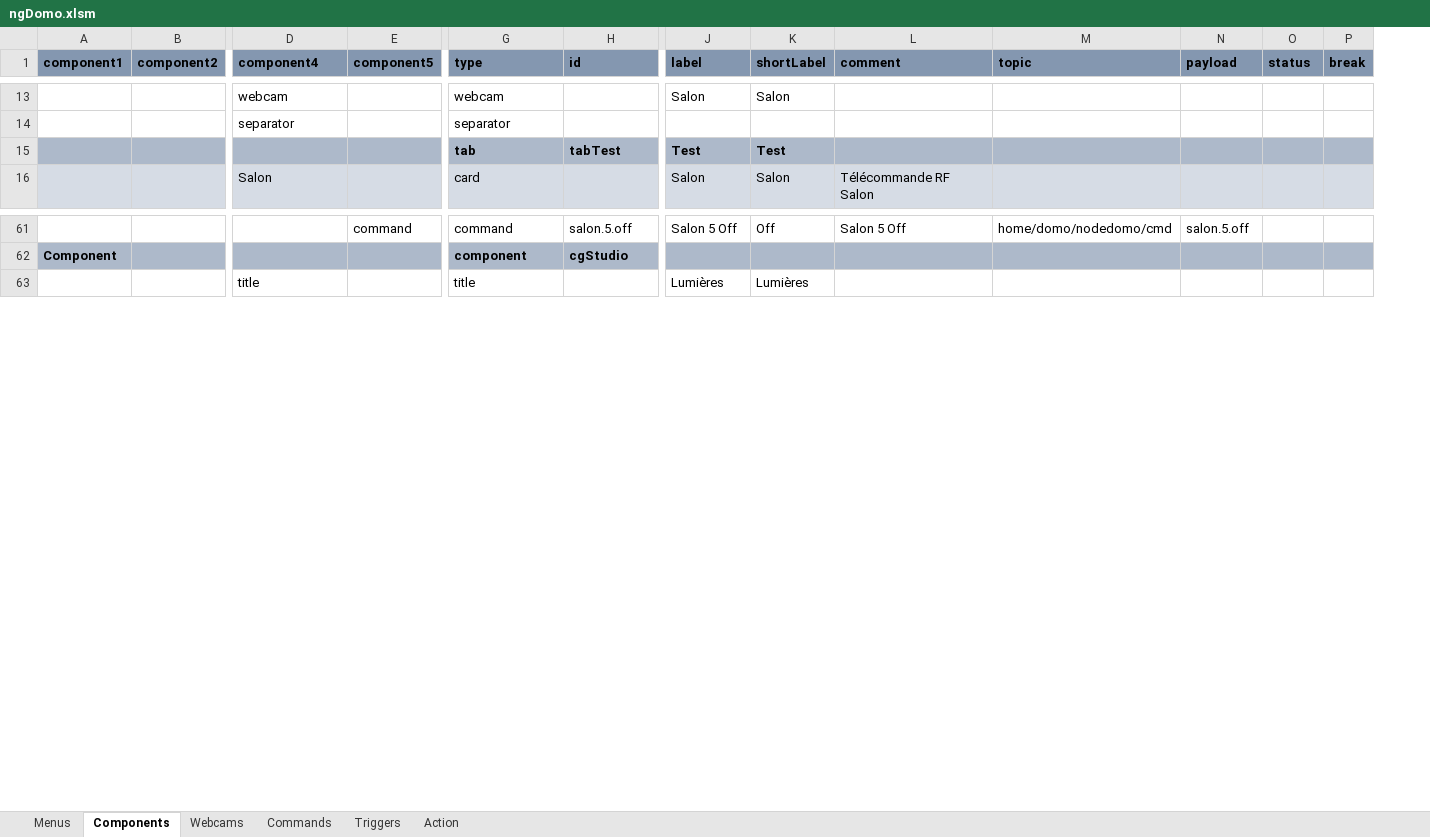
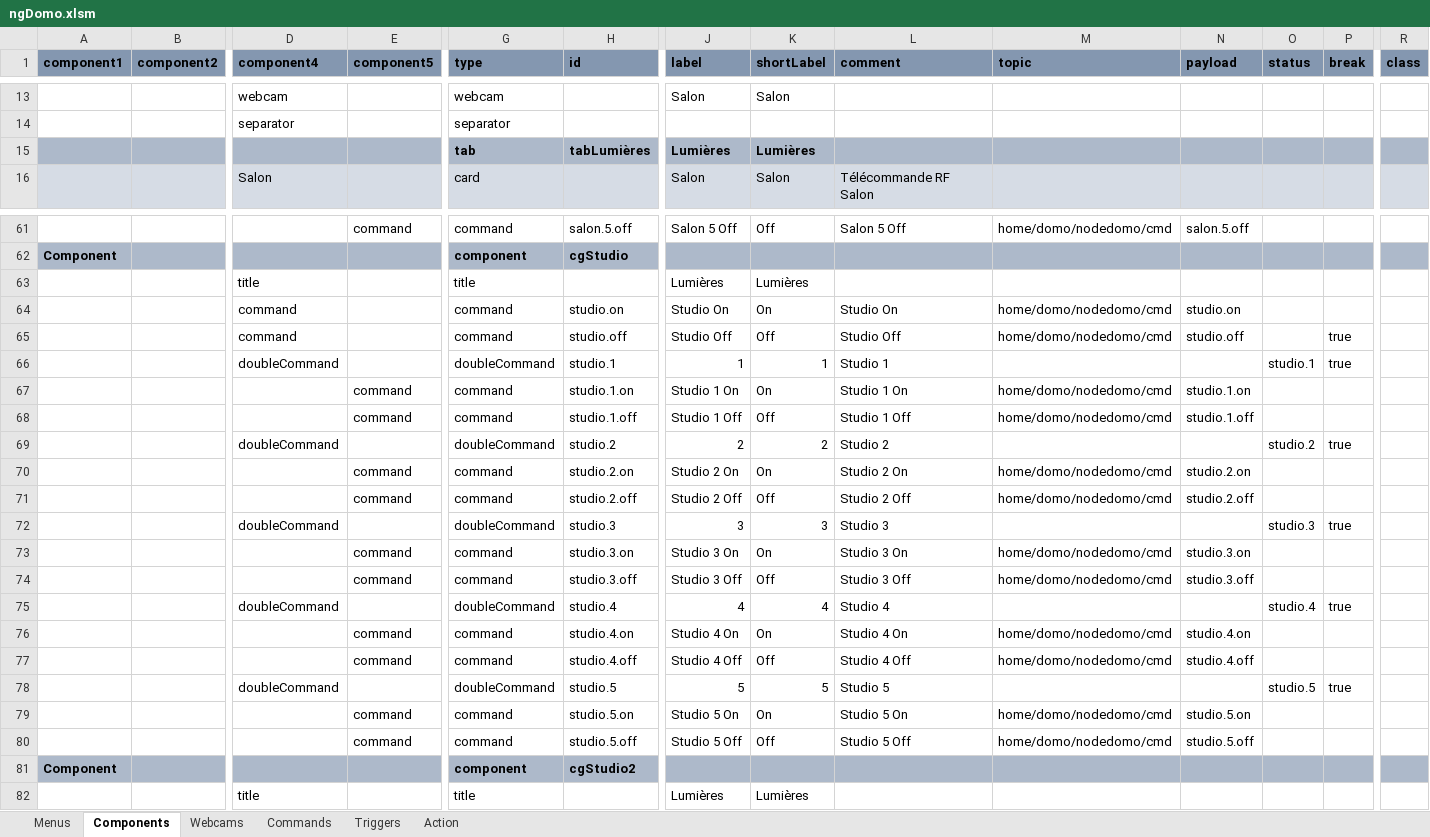
Before and after one commit to thunderace/domo-app, an Excel workbook: tools/ngDomo.xlsm, sheet Components, drawn as a sheet; only a part is shown, gaps mark what is left out; values as stored, in another font and other column widths than the file's, no borders; charts and pictures not drawn; removed rows and columns are numbered as before the commit, all else as after; rows hold the shown columns only; the diff names each change by its address in the sheet, - before the commit and + after, or states it on an @@ line.

```diff
--- a/tools/ngDomo.xlsm (sheet Components)
+++ b/tools/ngDomo.xlsm (sheet Components)
+column R (class), empty
-row 15:  |  |  |  | tab | tabTest | Test | Test
+row 15:  |  |  |  | tab | tabLumières | Lumières | Lumières
+row 63:  |  | title |  | title |  | Lumières | Lumières
+row 64:  |  | command |  | command | studio.on | Studio On | On | Studio On | home/domo/nodedomo/cmd | studio.on
+row 65:  |  | command |  | command | studio.off | Studio Off | Off | Studio Off | home/domo/nodedomo/cmd | studio.off |  | true
+row 66:  |  | doubleCommand |  | doubleCommand | studio.1 | 1 | 1 | Studio 1 |  |  | studio.1 | true
+row 67:  |  |  | command | command | studio.1.on | Studio 1 On | On | Studio 1 On | home/domo/nodedomo/cmd | studio.1.on
+row 68:  |  |  | command | command | studio.1.off | Studio 1 Off | Off | Studio 1 Off | home/domo/nodedomo/cmd | studio.1.off
+row 69:  |  | doubleCommand |  | doubleCommand | studio.2 | 2 | 2 | Studio 2 |  |  | studio.2 | true
+row 70:  |  |  | command | command | studio.2.on | Studio 2 On | On | Studio 2 On | home/domo/nodedomo/cmd | studio.2.on
+row 71:  |  |  | command | command | studio.2.off | Studio 2 Off | Off | Studio 2 Off | home/domo/nodedomo/cmd | studio.2.off
+row 72:  |  | doubleCommand |  | doubleCommand | studio.3 | 3 | 3 | Studio 3 |  |  | studio.3 | true
+row 73:  |  |  | command | command | studio.3.on | Studio 3 On | On | Studio 3 On | home/domo/nodedomo/cmd | studio.3.on
+row 74:  |  |  | command | command | studio.3.off | Studio 3 Off | Off | Studio 3 Off | home/domo/nodedomo/cmd | studio.3.off
+row 75:  |  | doubleCommand |  | doubleCommand | studio.4 | 4 | 4 | Studio 4 |  |  | studio.4 | true
+row 76:  |  |  | command | command | studio.4.on | Studio 4 On | On | Studio 4 On | home/domo/nodedomo/cmd | studio.4.on
+row 77:  |  |  | command | command | studio.4.off | Studio 4 Off | Off | Studio 4 Off | home/domo/nodedomo/cmd | studio.4.off
+row 78:  |  | doubleCommand |  | doubleCommand | studio.5 | 5 | 5 | Studio 5 |  |  | studio.5 | true
+row 79:  |  |  | command | command | studio.5.on | Studio 5 On | On | Studio 5 On | home/domo/nodedomo/cmd | studio.5.on
+row 80:  |  |  | command | command | studio.5.off | Studio 5 Off | Off | Studio 5 Off | home/domo/nodedomo/cmd | studio.5.off
+row 81: Component |  |  |  | component | cgStudio2
```
Also changed, not shown: sheet Commands, formulas that keep their value, 10 other files.
